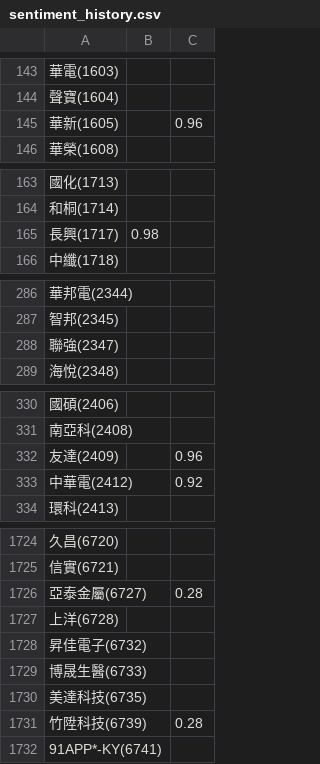
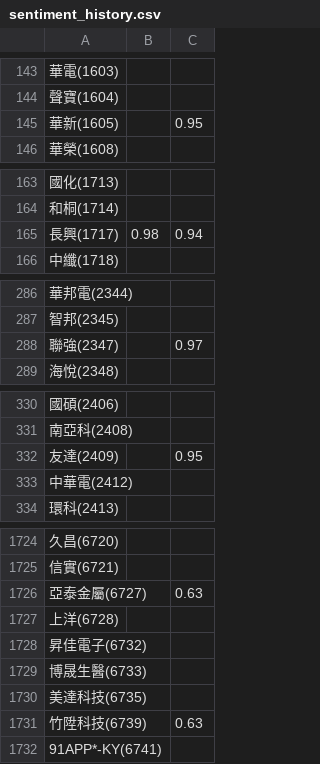
Before and after one commit to JoshLin1112/AI-stock-analyzer, a CSV file: sentiment_history.csv, drawn as a sheet; only a part is shown, gaps mark what is left out; the diff covers the shown part only; the diff names each change by its address in the sheet, - before the commit and + after, or states it on an @@ line.

```diff
--- a/sentiment_history.csv
+++ b/sentiment_history.csv
-C145: 0.96
+C145: 0.95
-C165: (empty)
+C165: 0.94
-C288: (empty)
+C288: 0.97
-C332: 0.96
+C332: 0.95
-C333: 0.92
+C333: (empty)
-C1726: 0.28
+C1726: 0.63
-C1731: 0.28
+C1731: 0.63
```
Also changed, not shown: 31 edited cells elsewhere in this file, news/ctee_news.csv, news/eco_news.csv, 7 other files.
